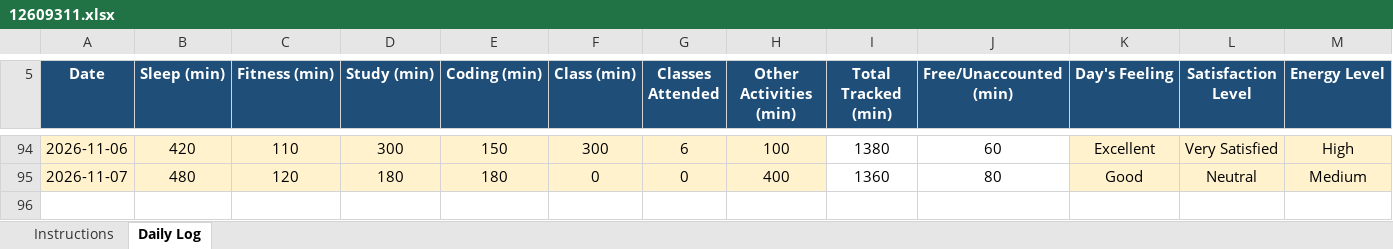
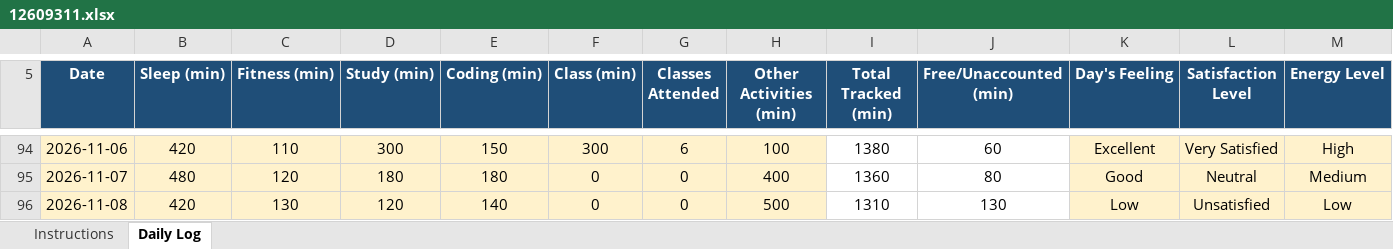
Before and after one commit to singhpriyaranjan51-pixel/CAP776, an Excel workbook: 12609311.xlsx, sheet Daily Log, drawn as a sheet; only a part is shown, gaps mark what is left out; values as stored, in another font and other column widths than the file's, no borders; conditional formats not drawn; rows hold the shown columns only; the diff names each change by its address in the sheet, - before the commit and + after, or states it on an @@ line.

Commit message:
Add files via upload

```diff
--- a/12609311.xlsx (sheet Daily Log)
+++ b/12609311.xlsx (sheet Daily Log)
+row 96: 2026-11-08 | 420 | 130 | 120 | 140 | 0 | 0 | 500 | 1310 | 130 | Low | Unsatisfied | Low
```
